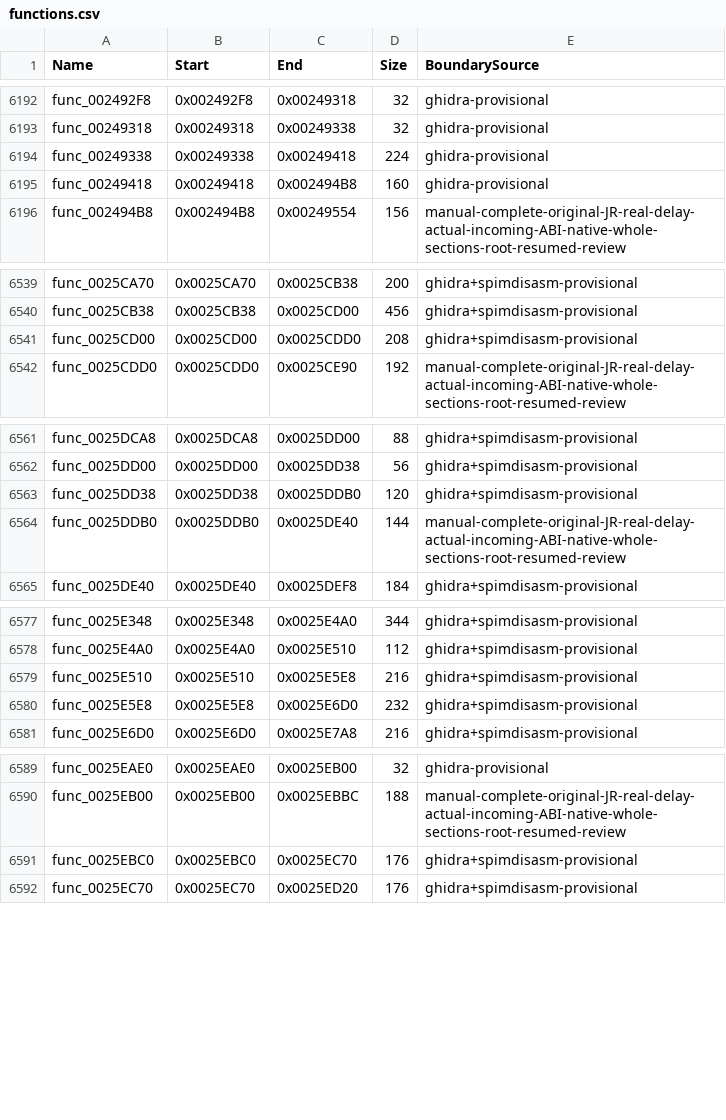
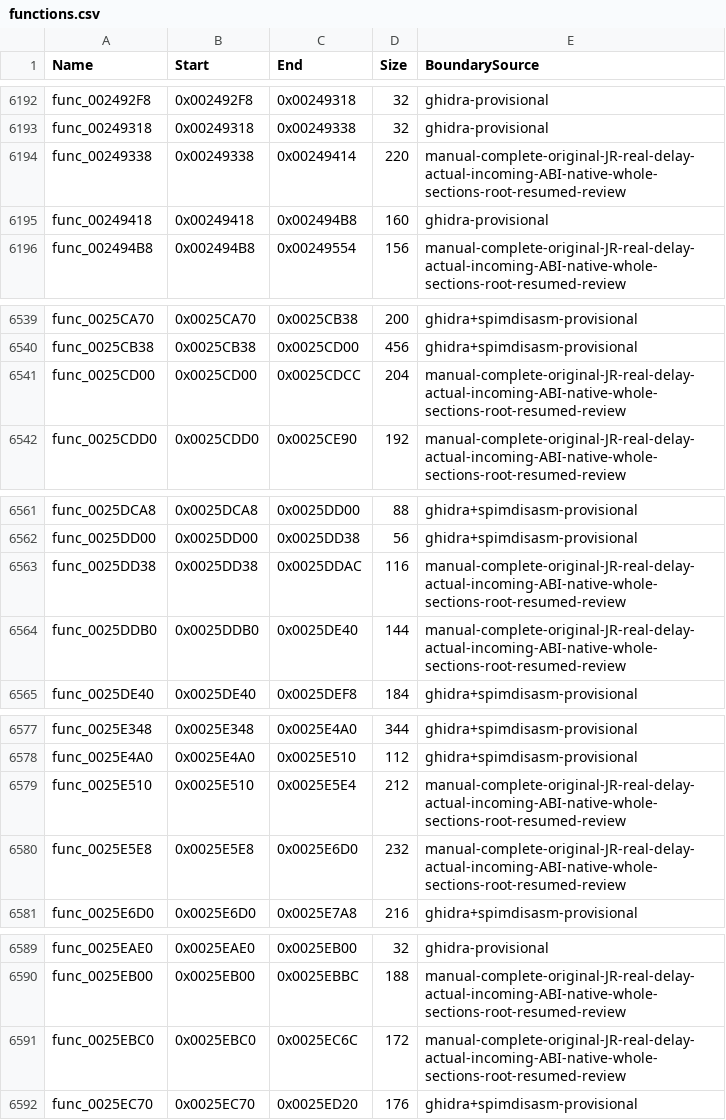
Before and after one commit to NaGaa95/sly3-decomp, a CSV file: config/functions.csv, drawn as a sheet; only a part is shown, gaps mark what is left out; the diff covers the shown part only.

Commit message:
Recover matching rumble channel, entry lookup, flag default, resource gather and percent leaf functions

```diff
--- a/config/functions.csv
+++ b/config/functions.csv
@@ -6193,3 +6193,3 @@ func_002492F8,0x002492F8,0x00249318,32,ghidra-provisional
 func_00249318,0x00249318,0x00249338,32,ghidra-provisional
-func_00249338,0x00249338,0x00249418,224,ghidra-provisional
+func_00249338,0x00249338,0x00249414,220,manual-complete-original-JR-real-delay-actual-incoming-ABI-native-whole-sections-root-resumed-review
 func_00249418,0x00249418,0x002494B8,160,ghidra-provisional
@@ -6540,3 +6540,3 @@ func_0025CA70,0x0025CA70,0x0025CB38,200,ghidra+spimdisasm-provisional
 func_0025CB38,0x0025CB38,0x0025CD00,456,ghidra+spimdisasm-provisional
-func_0025CD00,0x0025CD00,0x0025CDD0,208,ghidra+spimdisasm-provisional
+func_0025CD00,0x0025CD00,0x0025CDCC,204,manual-complete-original-JR-real-delay-actual-incoming-ABI-native-whole-sections-root-resumed-review
 func_0025CDD0,0x0025CDD0,0x0025CE90,192,manual-complete-original-JR-real-delay-actual-incoming-ABI-native-whole-sections-root-resumed-review
@@ -6562,3 +6562,3 @@ func_0025DCA8,0x0025DCA8,0x0025DD00,88,ghidra+spimdisasm-provisional
 func_0025DD00,0x0025DD00,0x0025DD38,56,ghidra+spimdisasm-provisional
-func_0025DD38,0x0025DD38,0x0025DDB0,120,ghidra+spimdisasm-provisional
+func_0025DD38,0x0025DD38,0x0025DDAC,116,manual-complete-original-JR-real-delay-actual-incoming-ABI-native-whole-sections-root-resumed-review
 func_0025DDB0,0x0025DDB0,0x0025DE40,144,manual-complete-original-JR-real-delay-actual-incoming-ABI-native-whole-sections-root-resumed-review
@@ -6578,4 +6578,4 @@ func_0025E348,0x0025E348,0x0025E4A0,344,ghidra+spimdisasm-provisional
 func_0025E4A0,0x0025E4A0,0x0025E510,112,ghidra+spimdisasm-provisional
-func_0025E510,0x0025E510,0x0025E5E8,216,ghidra+spimdisasm-provisional
-func_0025E5E8,0x0025E5E8,0x0025E6D0,232,ghidra+spimdisasm-provisional
+func_0025E510,0x0025E510,0x0025E5E4,212,manual-complete-original-JR-real-delay-actual-incoming-ABI-native-whole-sections-root-resumed-review
+func_0025E5E8,0x0025E5E8,0x0025E6D0,232,manual-complete-original-JR-real-delay-actual-incoming-ABI-native-whole-sections-root-resumed-review
 func_0025E6D0,0x0025E6D0,0x0025E7A8,216,ghidra+spimdisasm-provisional
@@ -6590,3 +6590,3 @@ func_0025EAE0,0x0025EAE0,0x0025EB00,32,ghidra-provisional
 func_0025EB00,0x0025EB00,0x0025EBBC,188,manual-complete-original-JR-real-delay-actual-incoming-ABI-native-whole-sections-root-resumed-review
-func_0025EBC0,0x0025EBC0,0x0025EC70,176,ghidra+spimdisasm-provisional
+func_0025EBC0,0x0025EBC0,0x0025EC6C,172,manual-complete-original-JR-real-delay-actual-incoming-ABI-native-whole-sections-root-resumed-review
 func_0025EC70,0x0025EC70,0x0025ED20,176,ghidra+spimdisasm-provisional
```
Also changed, not shown: 2 edited cells elsewhere in this file, config/function_overrides.csv, config/matched.csv, 11 other files.
